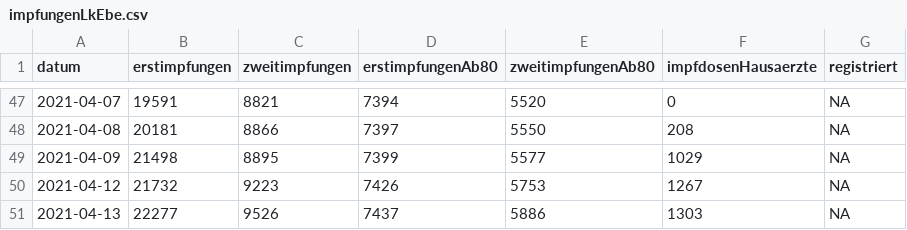
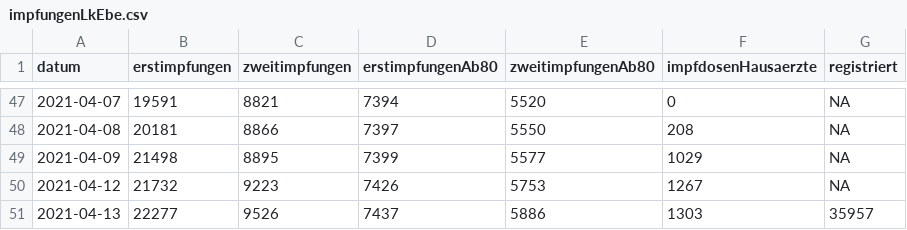
Before and after one commit to fxedel/vaterstetten-in-zahlen, a CSV file: data/lra-ebe-corona/impfungenLkEbe.csv, drawn as a sheet; only a part is shown, gaps mark what is left out.

```diff
--- a/data/lra-ebe-corona/impfungenLkEbe.csv
+++ b/data/lra-ebe-corona/impfungenLkEbe.csv
@@ -50,2 +50,2 @@ datum,erstimpfungen,zweitimpfungen,erstimpfungenAb80,zweitimpfungenAb80,impfdose
 2021-04-12,21732,9223,7426,5753,1267,NA
-2021-04-13,22277,9526,7437,5886,1303,NA
+2021-04-13,22277,9526,7437,5886,1303,35957
```
Also changed, not shown: data/lra-ebe-corona/fallzahlenVat.csv.
